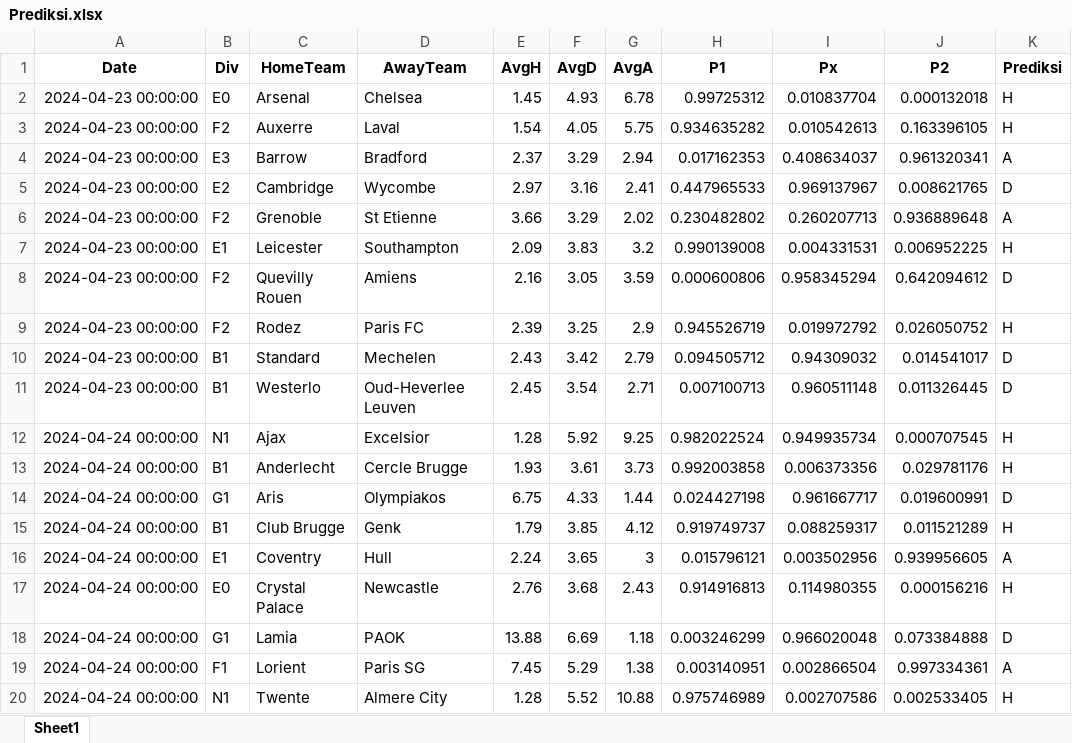
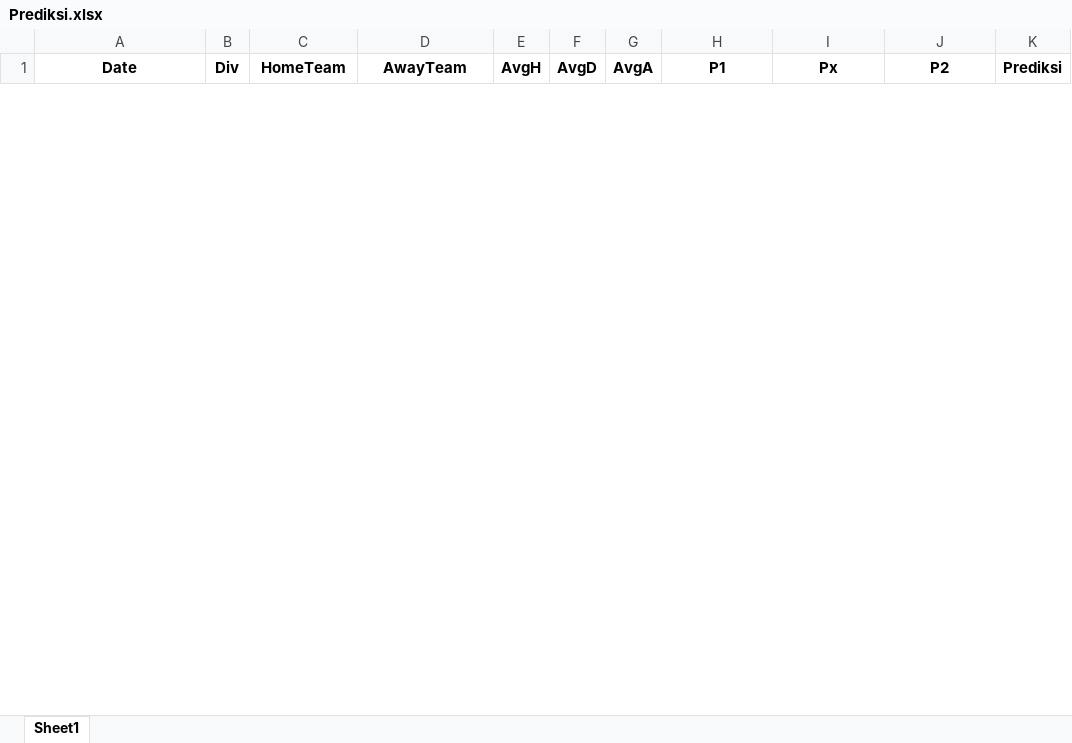
Before and after one commit to optimus9021/OneForAll, an Excel workbook: result/hasil-prediksi/Prediksi.xlsx, sheet Sheet1, drawn as a sheet; only a part is shown; values as stored, in another font and other column widths than the file's, no borders; removed rows and columns are numbered as before the commit, all else as after; the diff covers the shown part only; the diff names each change by its address in the sheet, - before the commit and + after, or states it on an @@ line.

```diff
--- a/result/hasil-prediksi/Prediksi.xlsx (sheet Sheet1)
+++ b/result/hasil-prediksi/Prediksi.xlsx (sheet Sheet1)
-row 2: 2024-04-23 00:00:00 | E0 | Arsenal | Chelsea | 1.45 | 4.93 | 6.78 | 0.99725312 | 0.010837704 | 0.000132018 | H
-row 3: 2024-04-23 00:00:00 | F2 | Auxerre | Laval | 1.54 | 4.05 | 5.75 | 0.934635282 | 0.010542613 | 0.163396105 | H
-row 4: 2024-04-23 00:00:00 | E3 | Barrow | Bradford | 2.37 | 3.29 | 2.94 | 0.017162353 | 0.408634037 | 0.961320341 | A
-row 5: 2024-04-23 00:00:00 | E2 | Cambridge | Wycombe | 2.97 | 3.16 | 2.41 | 0.447965533 | 0.969137967 | 0.008621765 | D
-row 6: 2024-04-23 00:00:00 | F2 | Grenoble | St Etienne | 3.66 | 3.29 | 2.02 | 0.230482802 | 0.260207713 | 0.936889648 | A
-row 7: 2024-04-23 00:00:00 | E1 | Leicester | Southampton | 2.09 | 3.83 | 3.2 | 0.990139008 | 0.004331531 | 0.006952225 | H
-row 8: 2024-04-23 00:00:00 | F2 | Quevilly Rouen | Amiens | 2.16 | 3.05 | 3.59 | 0.000600806 | 0.958345294 | 0.642094612 | D
-row 9: 2024-04-23 00:00:00 | F2 | Rodez | Paris FC | 2.39 | 3.25 | 2.9 | 0.945526719 | 0.019972792 | 0.026050752 | H
-row 10: 2024-04-23 00:00:00 | B1 | Standard | Mechelen | 2.43 | 3.42 | 2.79 | 0.094505712 | 0.94309032 | 0.014541017 | D
-row 11: 2024-04-23 00:00:00 | B1 | Westerlo | Oud-Heverlee Leuven | 2.45 | 3.54 | 2.71 | 0.007100713 | 0.960511148 | 0.011326445 | D
-row 12: 2024-04-24 00:00:00 | N1 | Ajax | Excelsior | 1.28 | 5.92 | 9.25 | 0.982022524 | 0.949935734 | 0.000707545 | H
-row 13: 2024-04-24 00:00:00 | B1 | Anderlecht | Cercle Brugge | 1.93 | 3.61 | 3.73 | 0.992003858 | 0.006373356 | 0.029781176 | H
-row 14: 2024-04-24 00:00:00 | G1 | Aris | Olympiakos | 6.75 | 4.33 | 1.44 | 0.024427198 | 0.961667717 | 0.019600991 | D
-row 15: 2024-04-24 00:00:00 | B1 | Club Brugge | Genk | 1.79 | 3.85 | 4.12 | 0.919749737 | 0.088259317 | 0.011521289 | H
-row 16: 2024-04-24 00:00:00 | E1 | Coventry | Hull | 2.24 | 3.65 | 3 | 0.015796121 | 0.003502956 | 0.939956605 | A
-row 17: 2024-04-24 00:00:00 | E0 | Crystal Palace | Newcastle | 2.76 | 3.68 | 2.43 | 0.914916813 | 0.114980355 | 0.000156216 | H
-row 18: 2024-04-24 00:00:00 | G1 | Lamia | PAOK | 13.88 | 6.69 | 1.18 | 0.003246299 | 0.966020048 | 0.073384888 | D
-row 19: 2024-04-24 00:00:00 | F1 | Lorient | Paris SG | 7.45 | 5.29 | 1.38 | 0.003140951 | 0.002866504 | 0.997334361 | A
-row 20: 2024-04-24 00:00:00 | N1 | Twente | Almere City | 1.28 | 5.52 | 10.88 | 0.975746989 | 0.002707586 | 0.002533405 | H
```
Also changed, not shown: 16 added rows and 4 removed rows elsewhere in this sheet, database/data/data-prediksi/data-prediksi.xlsx, database/data/data-prediksi/processedData-prediksi.xlsx, 37 other files.
